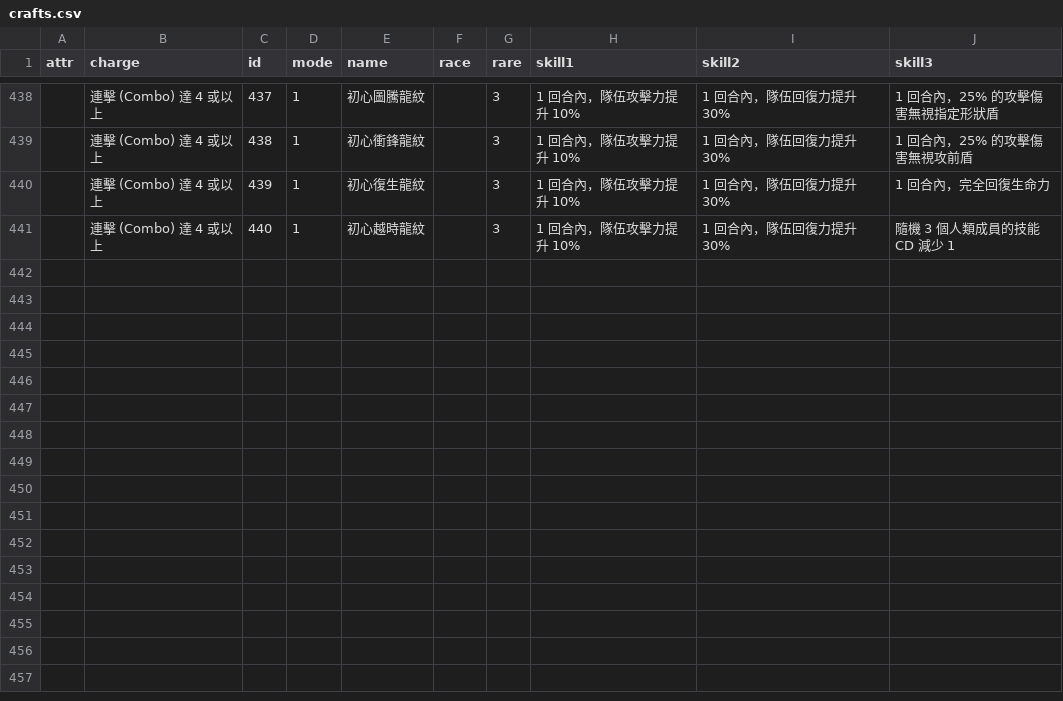
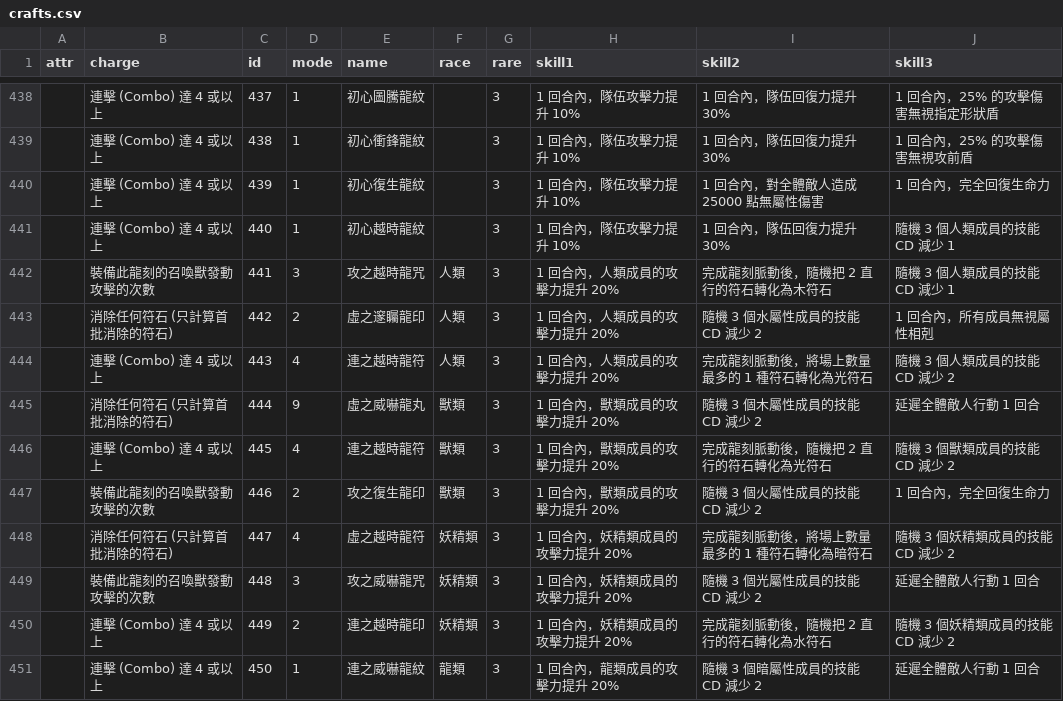
Before and after one commit to kmyiu/tos_craft_search, a CSV file: crafts.csv, drawn as a sheet; only a part is shown, gaps mark what is left out; the diff covers the shown part only.

```diff
--- a/crafts.csv
+++ b/crafts.csv
@@ -439,3 +439,13 @@ attr,charge,id,mode,name,race,rare,skill1,skill2,skill3
 ,連擊 (Combo) 達 4 或以上,438,1,初心衝鋒龍紋,,3,1 回合內，隊伍攻擊力提升 10%,1 回合內，隊伍回復力提升 30%,1 回合內，25% 的攻擊傷害無視攻前盾
-,連擊 (Combo) 達 4 或以上,439,1,初心復生龍紋,,3,1 回合內，隊伍攻擊力提升 10%,1 回合內，隊伍回復力提升 30%,1 回合內，完全回復生命力
+,連擊 (Combo) 達 4 或以上,439,1,初心復生龍紋,,3,1 回合內，隊伍攻擊力提升 10%,1 回合內，對全體敵人造成 25000 點無屬性傷害,1 回合內，完全回復生命力
 ,連擊 (Combo) 達 4 或以上,440,1,初心越時龍紋,,3,1 回合內，隊伍攻擊力提升 10%,1 回合內，隊伍回復力提升 30%,隨機 3 個人類成員的技能 CD 減少 1
+,裝備此龍刻的召喚獸發動攻擊的次數,441,3,攻之越時龍咒,人類,3,1 回合內，人類成員的攻擊力提升 20%,完成龍刻脈動後，隨機把 2 直行的符石轉化為木符石,隨機 3 個人類成員的技能 CD 減少 1
+,消除任何符石 (只計算首批消除的符石),442,2,虛之邃矚龍印,人類,3,1 回合內，人類成員的攻擊力提升 20%,隨機 3 個水屬性成員的技能 CD 減少 2,1 回合內，所有成員無視屬性相剋
+,連擊 (Combo) 達 4 或以上,443,4,連之越時龍符,人類,3,1 回合內，人類成員的攻擊力提升 20%,完成龍刻脈動後，將場上數量最多的 1 種符石轉化為光符石,隨機 3 個人類成員的技能 CD 減少 2
+,消除任何符石 (只計算首批消除的符石),444,9,虛之威嚇龍丸,獸類,3,1 回合內，獸類成員的攻擊力提升 20%,隨機 3 個木屬性成員的技能 CD 減少 2,延遲全體敵人行動 1 回合
+,連擊 (Combo) 達 4 或以上,445,4,連之越時龍符,獸類,3,1 回合內，獸類成員的攻擊力提升 20%,完成龍刻脈動後，隨機把 2 直行的符石轉化為光符石,隨機 3 個獸類成員的技能 CD 減少 2
+,裝備此龍刻的召喚獸發動攻擊的次數,446,2,攻之復生龍印,獸類,3,1 回合內，獸類成員的攻擊力提升 20%,隨機 3 個火屬性成員的技能 CD 減少 2,1 回合內，完全回復生命力
+,消除任何符石 (只計算首批消除的符石),447,4,虛之越時龍符,妖精類,3,1 回合內，妖精類成員的攻擊力提升 20%,完成龍刻脈動後，將場上數量最多的 1 種符石轉化為暗符石,隨機 3 個妖精類成員的技能 CD 減少 2
+,裝備此龍刻的召喚獸發動攻擊的次數,448,3,攻之威嚇龍咒,妖精類,3,1 回合內，妖精類成員的攻擊力提升 20%,隨機 3 個光屬性成員的技能 CD 減少 2,延遲全體敵人行動 1 回合
+,連擊 (Combo) 達 4 或以上,449,2,連之越時龍印,妖精類,3,1 回合內，妖精類成員的攻擊力提升 20%,完成龍刻脈動後，隨機把 2 直行的符石轉化為水符石,隨機 3 個妖精類成員的技能 CD 減少 2
+,連擊 (Combo) 達 4 或以上,450,1,連之威嚇龍紋,龍類,3,1 回合內，龍類成員的攻擊力提升 20%,隨機 3 個暗屬性成員的技能 CD 減少 2,延遲全體敵人行動 1 回合
```
Also changed, not shown: 11 added rows and 1 edited cell elsewhere in this file, crafts_classified.csv, 5 other files.
